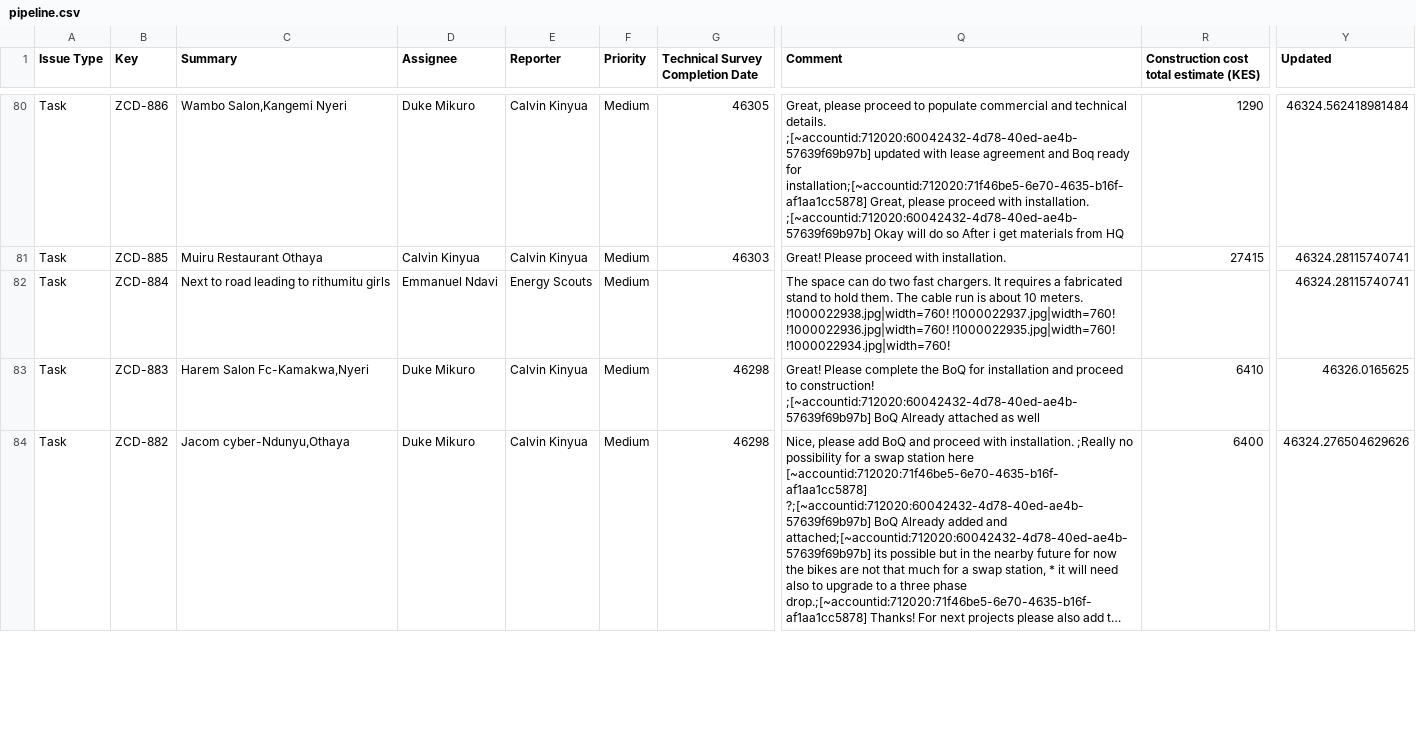
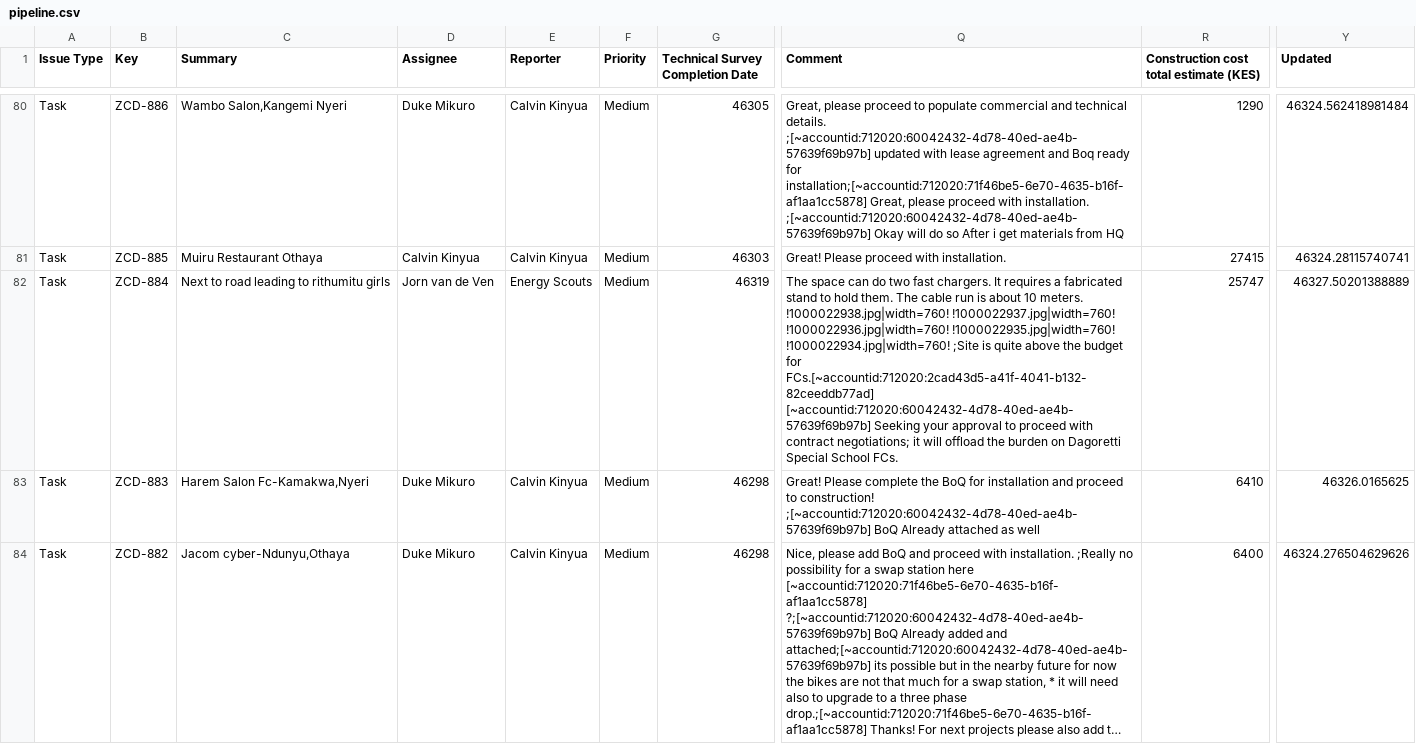
Before and after one commit to keithkinuthiakamauzeno/Network-Overview-Dashboard, a CSV file: data/pipeline.csv, drawn as a sheet; only a part is shown, gaps mark what is left out; long unchanged cells end in …; the diff covers the shown part only; the diff names each change by its address in the sheet, - before the commit and + after, or states it on an @@ line.

```diff
--- a/data/pipeline.csv
+++ b/data/pipeline.csv
-D82 (Assignee): Emmanuel Ndavi
+D82 (Assignee): Jorn van de Ven
-G82 (Technical Survey Completion Date): (empty)
+G82 (Technical Survey Completion Date): 46319
-Q82 (Comment): …!1000022935.jpg|width=760! !1000022934.jpg|width=760!
+Q82 (Comment): …!1000022935.jpg|width=760! !1000022934.jpg|width=760! ;Site is quite above the budget for FCs.[~accountid:712020:2cad43d5-a41f-4041-b132-82ceeddb77ad] [~accountid:712020:60042432-4d78-40ed-ae4b-57639f69b97b] Seeking your approval to proceed with contract negotiations; it will offload the burden on Dagoretti Special School FCs.
-R82: (empty)
+R82: 25747
-Y82 (Updated): 46324.28115740741
+Y82 (Updated): 46327.50201388889
```
Also changed, not shown: 43 edited cells elsewhere in this file.
